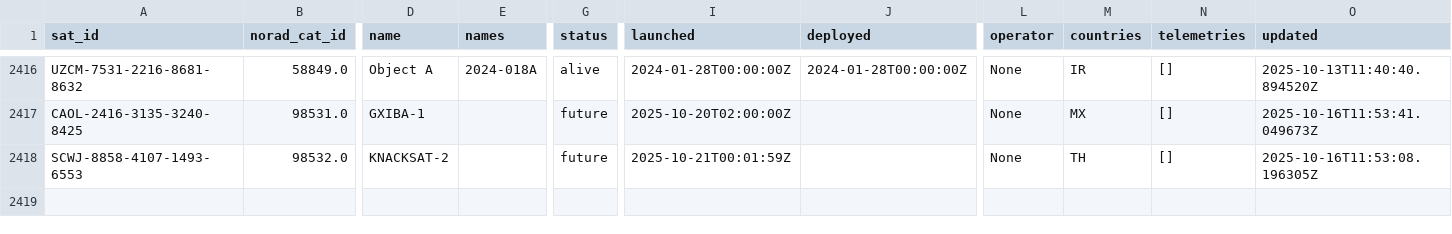
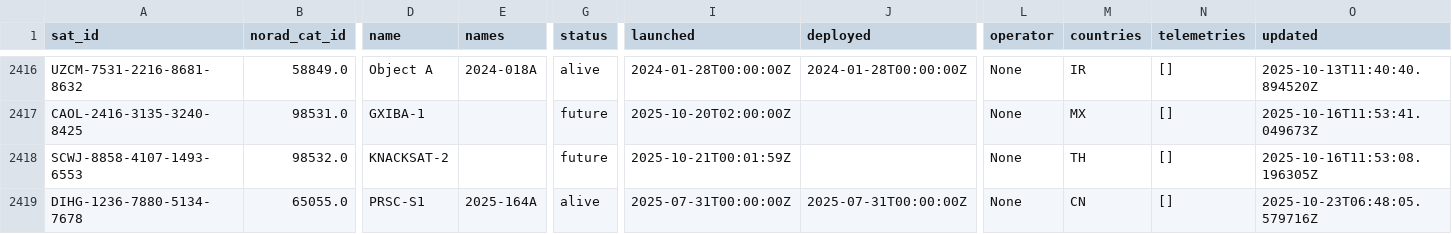
Before and after one commit to muzihuaner/amateur-satellite-database, a CSV file: data/satnogs.csv, drawn as a sheet; only a part is shown, gaps mark what is left out; rows hold the shown columns only; the diff names each change by its address in the sheet, - before the commit and + after, or states it on an @@ line.

```diff
--- a/data/satnogs.csv
+++ b/data/satnogs.csv
+row 2419: DIHG-1236-7880-5134-7678 | 65055.0 | PRSC-S1 | 2025-164A | alive | 2025-07-31T00:00:00Z | 2025-07-31T00:00:00Z | None | CN | [] | 2025-10-23T06:48:05.579716Z
```
Also changed, not shown: 1 other file.
